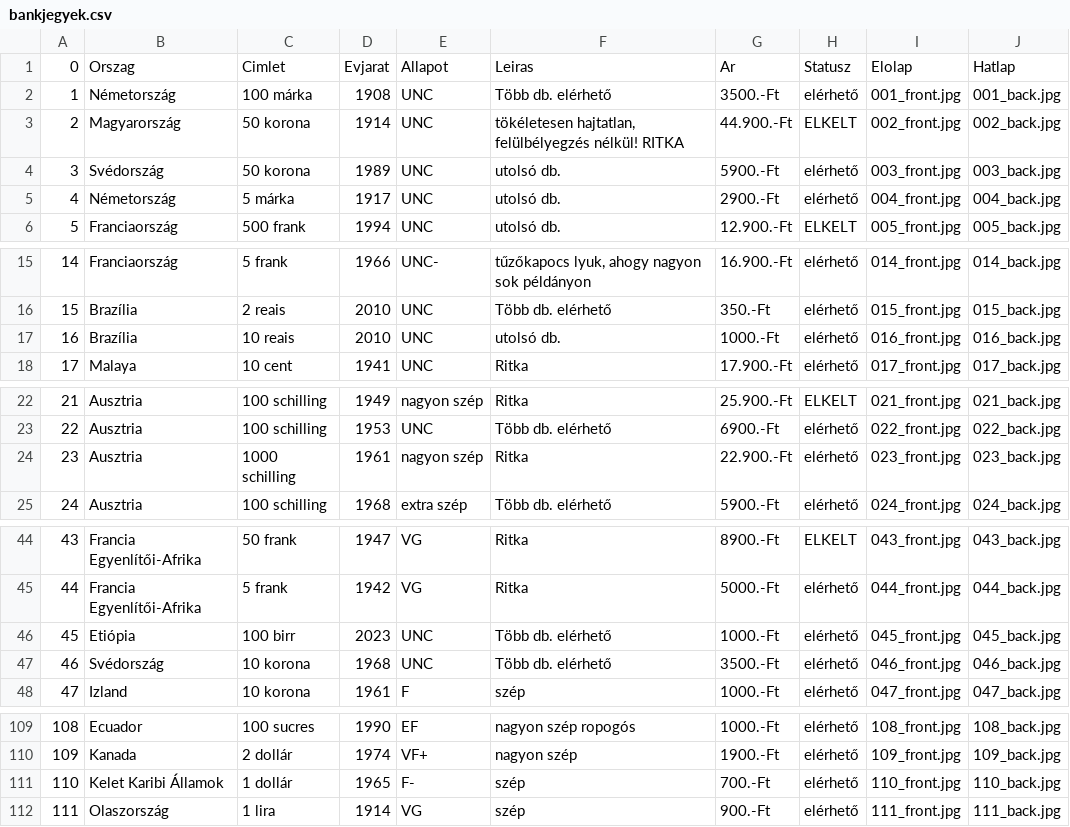
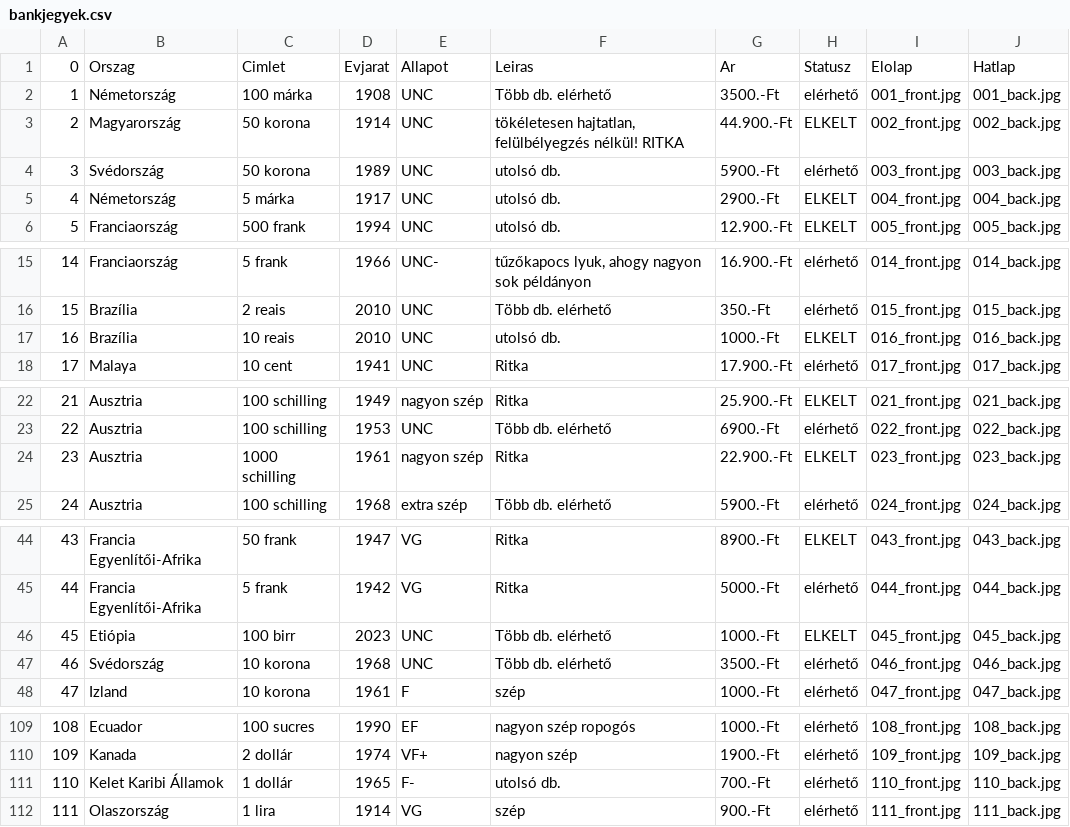
Before and after one commit to KRIPO381/Bankjegyek, a CSV file: bankjegyek.csv, drawn as a sheet; only a part is shown, gaps mark what is left out.

Commit message:
Add files via upload

```diff
--- a/bankjegyek.csv
+++ b/bankjegyek.csv
@@ -4,3 +4,3 @@
 3;Svédország;50 korona;1989;UNC;utolsó db.;5900.-Ft;elérhető;003_front.jpg;003_back.jpg
-4;Németország;5 márka;1917;UNC;utolsó db.;2900.-Ft;elérhető;004_front.jpg;004_back.jpg
+4;Németország;5 márka;1917;UNC;utolsó db.;2900.-Ft;ELKELT;004_front.jpg;004_back.jpg
 5;Franciaország;500 frank;1994;UNC;utolsó db.;12.900.-Ft;ELKELT;005_front.jpg;005_back.jpg
@@ -16,3 +16,3 @@
 15;Brazília;2 reais;2010;UNC;Több db. elérhető;350.-Ft;elérhető;015_front.jpg;015_back.jpg
-16;Brazília;10 reais;2010;UNC;utolsó db.;1000.-Ft;elérhető;016_front.jpg;016_back.jpg
+16;Brazília;10 reais;2010;UNC;utolsó db.;1000.-Ft;ELKELT;016_front.jpg;016_back.jpg
 17;Malaya;10 cent;1941;UNC;Ritka;17.900.-Ft;elérhető;017_front.jpg;017_back.jpg
@@ -23,3 +23,3 @@
 22;Ausztria;100 schilling;1953;UNC;Több db. elérhető;6900.-Ft;elérhető;022_front.jpg;022_back.jpg
-23;Ausztria;1000 schilling;1961;nagyon szép;Ritka;22.900.-Ft;elérhető;023_front.jpg;023_back.jpg
+23;Ausztria;1000 schilling;1961;nagyon szép;Ritka;22.900.-Ft;ELKELT;023_front.jpg;023_back.jpg
 24;Ausztria;100 schilling;1968;extra szép;Több db. elérhető;5900.-Ft;elérhető;024_front.jpg;024_back.jpg
@@ -45,3 +45,3 @@
 44;Francia Egyenlítői-Afrika;5 frank;1942;VG;Ritka;5000.-Ft;elérhető;044_front.jpg;044_back.jpg
-45;Etiópia;100 birr;2023;UNC;Több db. elérhető;1000.-Ft;elérhető;045_front.jpg;045_back.jpg
+45;Etiópia;100 birr;2023;UNC;Több db. elérhető;1000.-Ft;ELKELT;045_front.jpg;045_back.jpg
 46;Svédország;10 korona;1968;UNC;Több db. elérhető;3500.-Ft;elérhető;046_front.jpg;046_back.jpg
@@ -110,3 +110,3 @@
 109;Kanada;2 dollár;1974;VF+;nagyon szép;1900.-Ft;elérhető;109_front.jpg;109_back.jpg
-110;Kelet Karibi Államok;1 dollár;1965;F-;szép;700.-Ft;elérhető;110_front.jpg;110_back.jpg
+110;Kelet Karibi Államok;1 dollár;1965;F-;utolsó db.;700.-Ft;elérhető;110_front.jpg;110_back.jpg
 111;Olaszország;1 lira;1914;VG;szép;900.-Ft;elérhető;111_front.jpg;111_back.jpg
```
